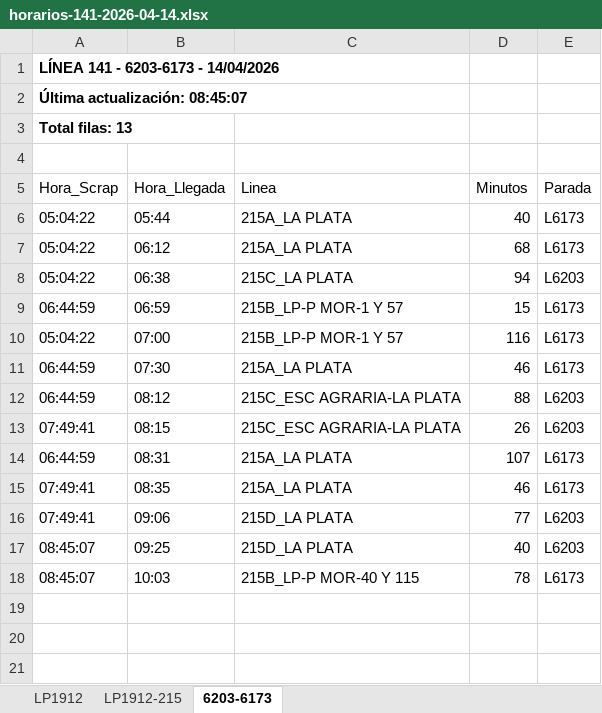
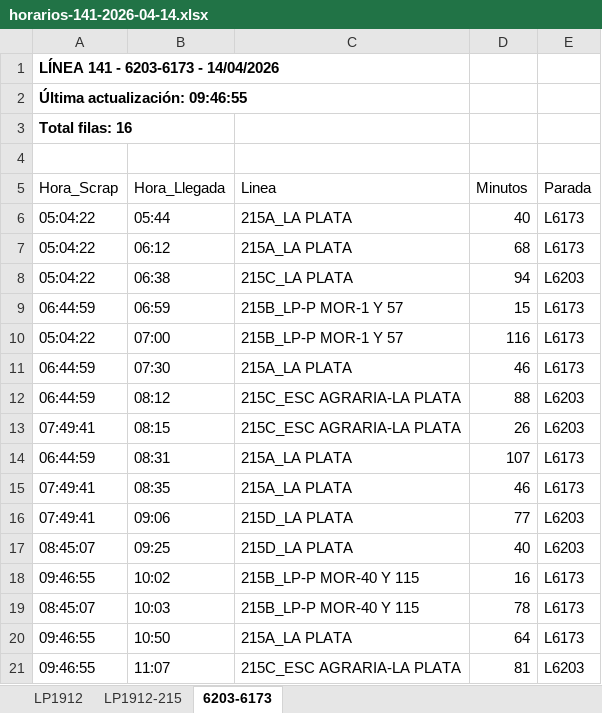
Before and after one commit to palomac00/recolector-cuadradoapp, an Excel workbook: data/horarios-141-2026-04-14.xlsx, sheet 6203-6173, drawn as a sheet; values as stored, in another font and other column widths than the file's, no borders; the diff names each change by its address in the sheet, - before the commit and + after, or states it on an @@ line.

```diff
--- a/data/horarios-141-2026-04-14.xlsx (sheet 6203-6173)
+++ b/data/horarios-141-2026-04-14.xlsx (sheet 6203-6173)
-A2 (Hora_Scrap): Última actualización: 08:45:07
+A2 (Hora_Scrap): Última actualización: 09:46:55
-A3 (Hora_Scrap): Total filas: 13
+A3 (Hora_Scrap): Total filas: 16
+row 18: 09:46:55 | 10:02 | 215B_LP-P MOR-40 Y 115 | 16 | L6173
+row 20: 09:46:55 | 10:50 | 215A_LA PLATA | 64 | L6173
+row 21: 09:46:55 | 11:07 | 215C_ESC AGRARIA-LA PLATA | 81 | L6203
```
Also changed, not shown: sheet LP1912, sheet LP1912-215.
